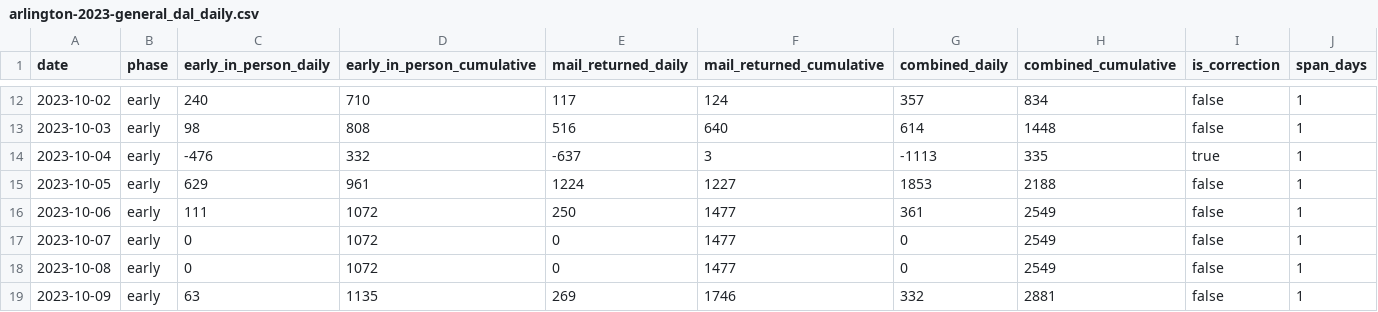
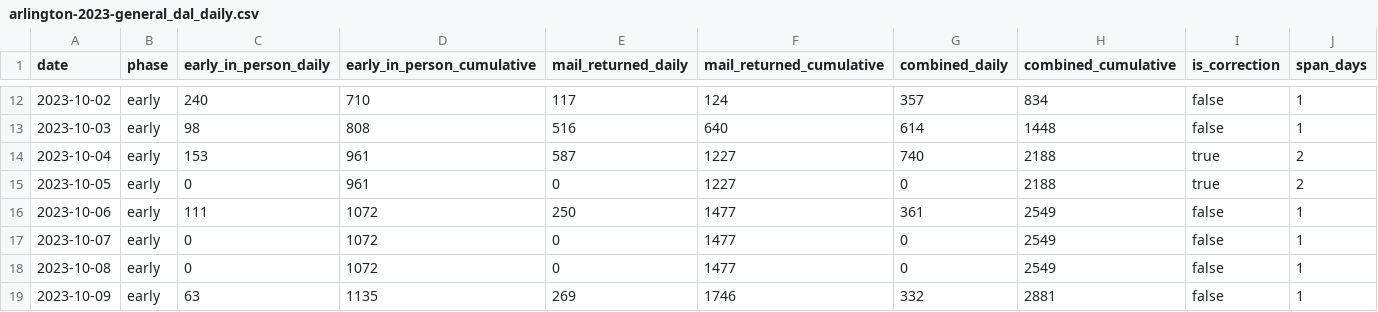
Before and after one commit to rkudeshi/novavote, a CSV file: data/parsed/arlington-2023-general_dal_daily.csv, drawn as a sheet; only a part is shown, gaps mark what is left out.

```diff
--- a/data/parsed/arlington-2023-general_dal_daily.csv
+++ b/data/parsed/arlington-2023-general_dal_daily.csv
@@ -13,4 +13,4 @@ date,phase,early_in_person_daily,early_in_person_cumulative,mail_returned_daily,
 2023-10-03,early,98,808,516,640,614,1448,false,1
-2023-10-04,early,-476,332,-637,3,-1113,335,true,1
-2023-10-05,early,629,961,1224,1227,1853,2188,false,1
+2023-10-04,early,153,961,587,1227,740,2188,true,2
+2023-10-05,early,0,961,0,1227,0,2188,true,2
 2023-10-06,early,111,1072,250,1477,361,2549,false,1
```
Also changed, not shown: data/parsed/alexandria-2023-general_dal_daily.csv, data/parsed/fairfax-2023-general_dal_daily.csv, 10 other files.
